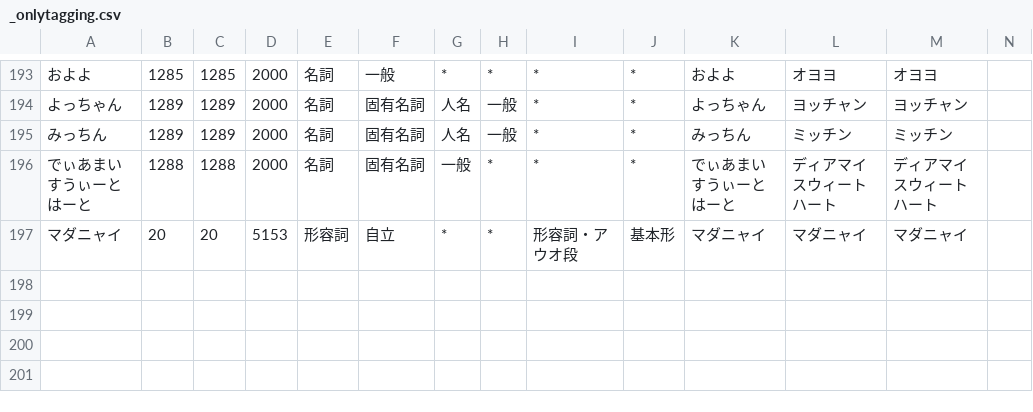
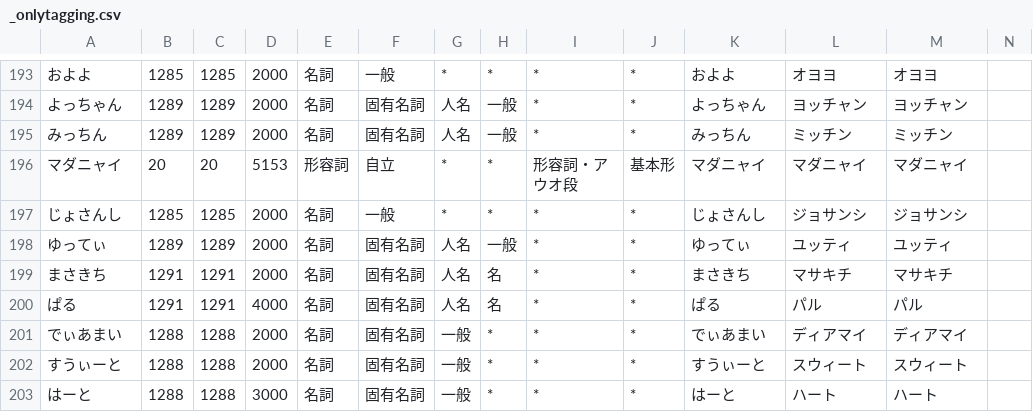
Before and after one commit to millimoji/ribbon, a CSV file: tools/script/_onlytagging.csv, drawn as a sheet; only a part is shown, gaps mark what is left out.

```diff
--- a/tools/script/_onlytagging.csv
+++ b/tools/script/_onlytagging.csv
@@ -195,3 +195,9 @@
 みっちん,1289,1289,2000,名詞,固有名詞,人名,一般,*,*,みっちん,ミッチン,ミッチン
-でぃあまいすうぃーとはーと,1288,1288,2000,名詞,固有名詞,一般,*,*,*,でぃあまいすうぃーとはーと,ディアマイスウィートハート,ディアマイスウィートハート
 マダニャイ,20,20,5153,形容詞,自立,*,*,形容詞・アウオ段,基本形,マダニャイ,マダニャイ,マダニャイ
+じょさんし,1285,1285,2000,名詞,一般,*,*,*,*,じょさんし,ジョサンシ,ジョサンシ
+ゆってぃ,1289,1289,2000,名詞,固有名詞,人名,一般,*,*,ゆってぃ,ユッティ,ユッティ
+まさきち,1291,1291,2000,名詞,固有名詞,人名,名,*,*,まさきち,マサキチ,マサキチ
+ぱる,1291,1291,4000,名詞,固有名詞,人名,名,*,*,ぱる,パル,パル
+でぃあまい,1288,1288,2000,名詞,固有名詞,一般,*,*,*,でぃあまい,ディアマイ,ディアマイ
+すうぃーと,1288,1288,2000,名詞,固有名詞,一般,*,*,*,すうぃーと,スウィート,スウィート
+はーと,1288,1288,3000,名詞,固有名詞,一般,*,*,*,はーと,ハート,ハート
```
Also changed, not shown: tools/script/user.csv.
